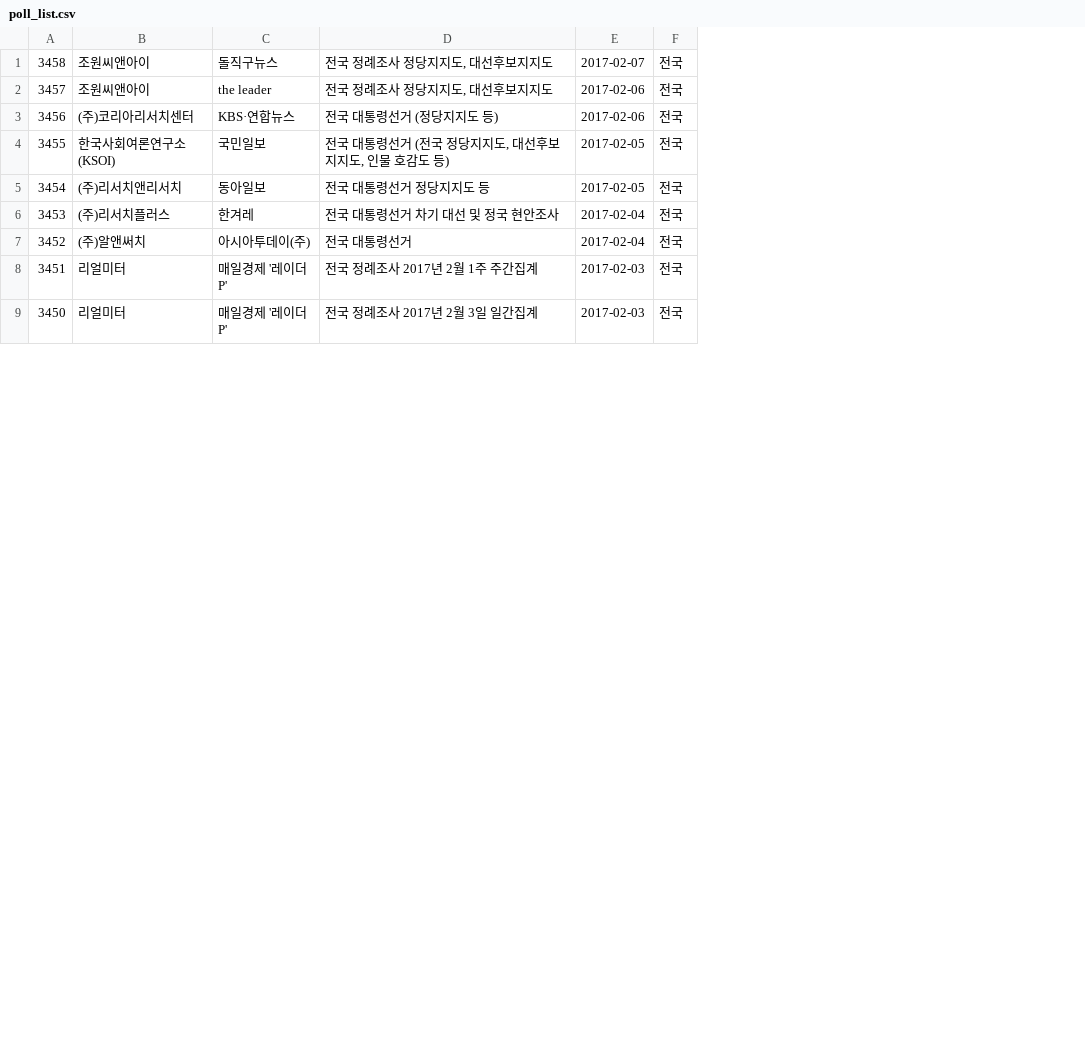
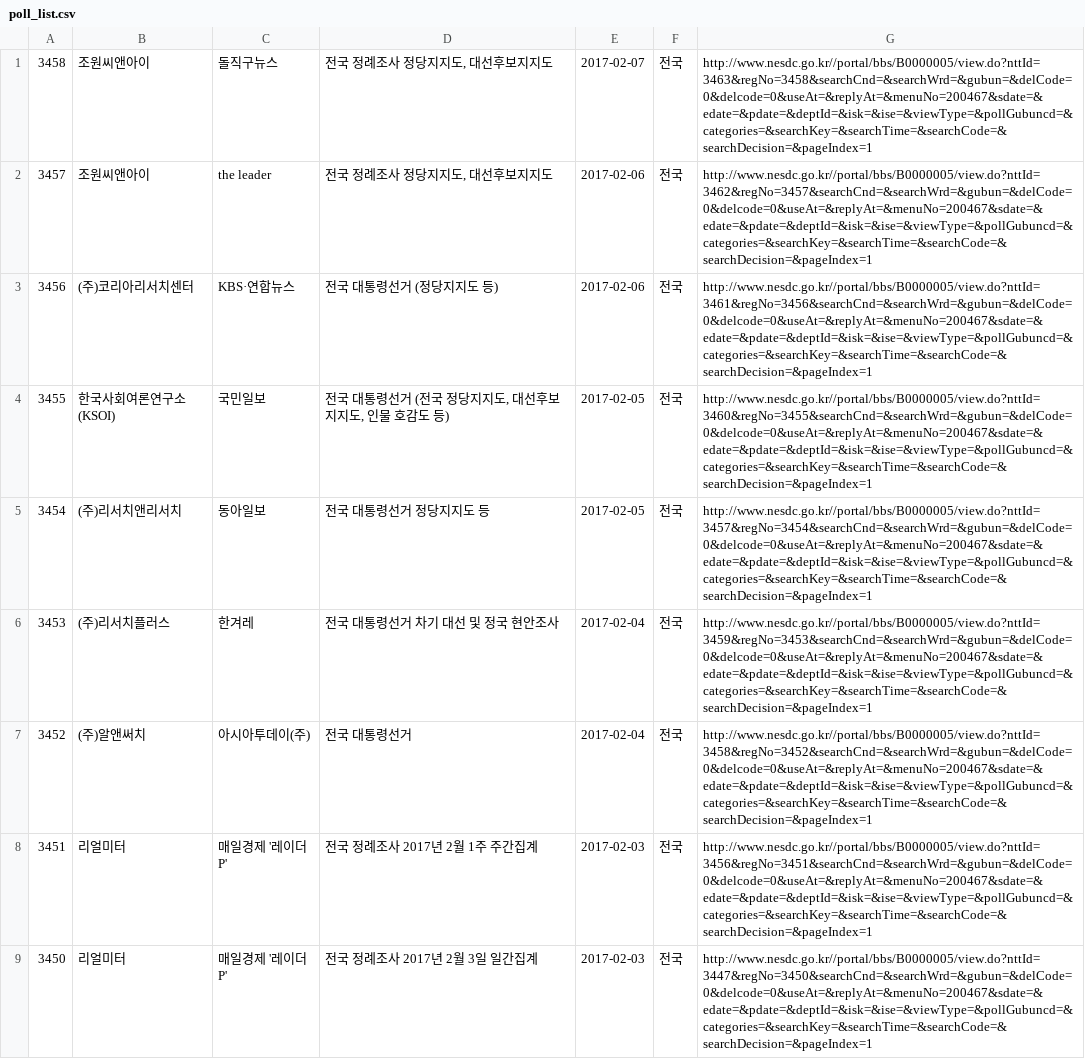
Before and after one commit to DaewonSeo/crawler_for_poll, a CSV file: poll_list.csv, drawn as a sheet; only a part is shown; the diff names each change by its address in the sheet, - before the commit and + after, or states it on an @@ line.

Commit message:
add link column

```diff
--- a/poll_list.csv
+++ b/poll_list.csv
+column G, rows 1-9: http://www.nesdc.go.kr//portal/bbs/B0000005/view.do?nttId=3463&regNo=3458&searchCnd=&searchWrd=&gubun=&delCode=0&delcode=0&useAt=&replyAt=&menuNo=200467&sdate=&edate=&pdate=&deptId=&isk=&ise=&viewType=&pollGubuncd=&categories=&searchKey=&searchTime=&searchCode=&searchDecision=&pageIndex=1 | http://www.nesdc.go.kr//portal/bbs/B0000005/view.do?nttId=3462&regNo=3457&searchCnd=&searchWrd=&gubun=&delCode=0&delcode=0&useAt=&replyAt=&menuNo=200467&sdate=&edate=&pdate=&deptId=&isk=&ise=&viewType=&pollGubuncd=&categories=&searchKey=&searchTime=&searchCode=&searchDecision=&pageIndex=1 | http://www.nesdc.go.kr//portal/bbs/B0000005/view.do?nttId=3461&regNo=3456&searchCnd=&searchWrd=&gubun=&delCode=0&delcode=0&useAt=&replyAt=&menuNo=200467&sdate=&edate=&pdate=&deptId=&isk=&ise=&viewType=&pollGubuncd=&categories=&searchKey=&searchTime=&searchCode=&searchDecision=&pageIndex=1 | http://www.nesdc.go.kr//portal/bbs/B0000005/view.do?nttId=3460&regNo=3455&searchCnd=&searchWrd=&gubun=&delCode=0&delcode=0&useAt=&replyAt=&menuNo=200467&sdate=&edate=&pdate=&deptId=&isk=&ise=&viewType=&pollGubuncd=&categories=&searchKey=&searchTime=&searchCode=&searchDecision=&pageIndex=1 | http://www.nesdc.go.kr//portal/bbs/B0000005/view.do?nttId=3457&regNo=3454&searchCnd=&searchWrd=&gubun=&delCode=0&delcode=0&useAt=&replyAt=&menuNo=200467&sdate=&edate=&pdate=&deptId=&isk=&ise=&viewType=&pollGubuncd=&categories=&searchKey=&searchTime=&searchCode=&searchDecision=&pageIndex=1 | http://www.nesdc.go.kr//portal/bbs/B0000005/view.do?nttId=3459&regNo=3453&searchCnd=&searchWrd=&gubun=&delCode=0&delcode=0&useAt=&replyAt=&menuNo=200467&sdate=&edate=&pdate=&deptId=&isk=&ise=&viewType=&pollGubuncd=&categories=&searchKey=&searchTime=&searchCode=&searchDecision=&pageIndex=1 | http://www.nesdc.go.kr//portal/bbs/B0000005/view.do?nttId=3458&regNo=3452&searchCnd=&searchWrd=&gubun=&delCode=0&delcode=0&useAt=&replyAt=&menuNo=200467&sdate=&edate=&pdate=&deptId=&isk=&ise=&viewType=&pollGubuncd=&categories=&searchKey=&searchTime=&searchCode=&searchDecision=&pageIndex=1 | http://www.nesdc.go.kr//portal/bbs/B0000005/view.do?nttId=3456&regNo=3451&searchCnd=&searchWrd=&gubun=&delCode=0&delcode=0&useAt=&replyAt=&menuNo=200467&sdate=&edate=&pdate=&deptId=&isk=&ise=&viewType=&pollGubuncd=&categories=&searchKey=&searchTime=&searchCode=&searchDecision=&pageIndex=1 | http://www.nesdc.go.kr//portal/bbs/B0000005/view.do?nttId=3447&regNo=3450&searchCnd=&searchWrd=&gubun=&delCode=0&delcode=0&useAt=&replyAt=&menuNo=200467&sdate=&edate=&pdate=&deptId=&isk=&ise=&viewType=&pollGubuncd=&categories=&searchKey=&searchTime=&searchCode=&searchDecision=&pageIndex=1
```
Also changed, not shown: 1 other file.
